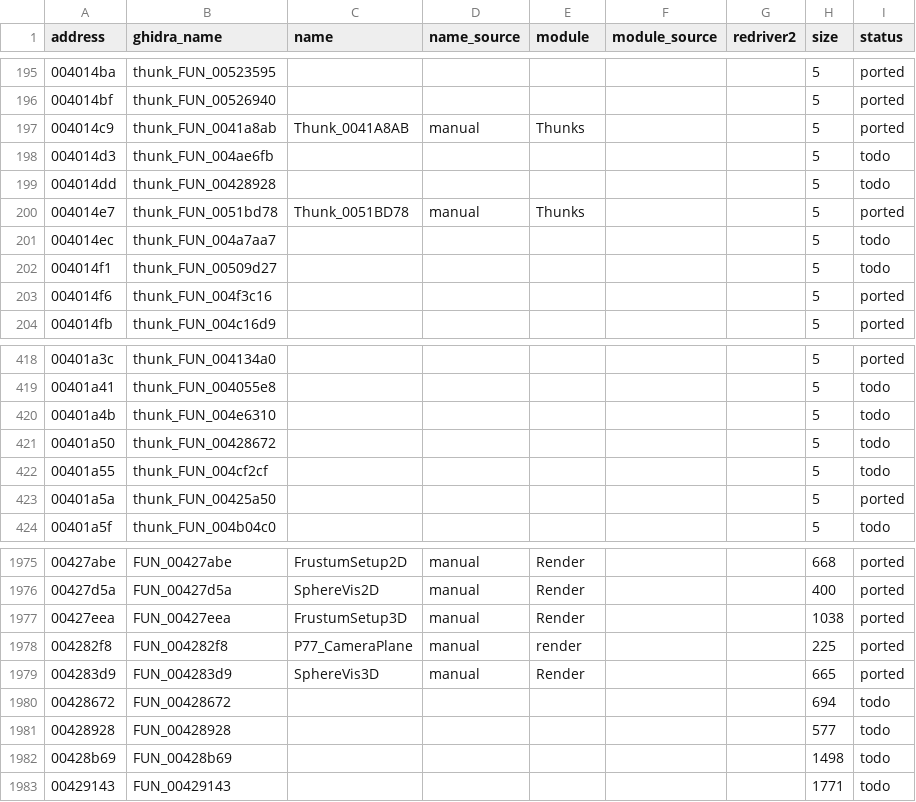
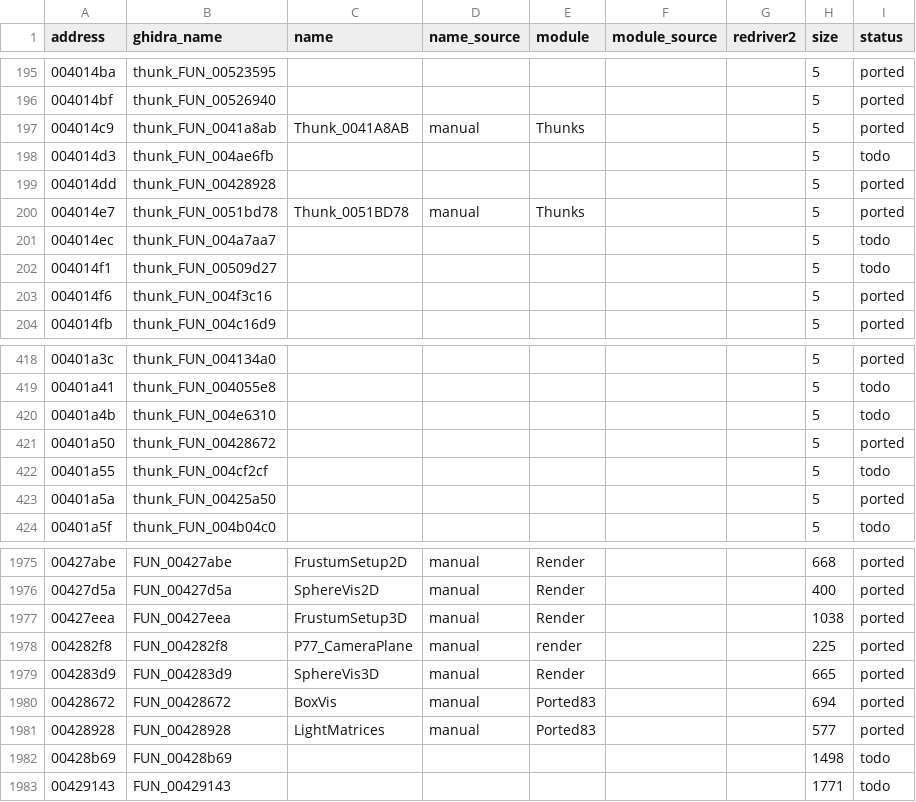
Before and after one commit to r331/driver, a CSV file: docs/functions.csv, drawn as a sheet; only a part is shown, gaps mark what is left out.

Commit message:
v1.28: BoxVis 00428672, LightMatrices 00428928 (ported83)

```diff
--- a/docs/functions.csv
+++ b/docs/functions.csv
@@ -198,3 +198,3 @@ address,ghidra_name,name,name_source,module,module_source,redriver2,size,status
 004014d3,thunk_FUN_004ae6fb,,,,,,5,todo
-004014dd,thunk_FUN_00428928,,,,,,5,todo
+004014dd,thunk_FUN_00428928,,,,,,5,ported
 004014e7,thunk_FUN_0051bd78,Thunk_0051BD78,manual,Thunks,,,5,ported
@@ -420,3 +420,3 @@ address,ghidra_name,name,name_source,module,module_source,redriver2,size,status
 00401a4b,thunk_FUN_004e6310,,,,,,5,todo
-00401a50,thunk_FUN_00428672,,,,,,5,todo
+00401a50,thunk_FUN_00428672,,,,,,5,ported
 00401a55,thunk_FUN_004cf2cf,,,,,,5,todo
@@ -1979,4 +1979,4 @@ address,ghidra_name,name,name_source,module,module_source,redriver2,size,status
 004283d9,FUN_004283d9,SphereVis3D,manual,Render,,,665,ported
-00428672,FUN_00428672,,,,,,694,todo
-00428928,FUN_00428928,,,,,,577,todo
+00428672,FUN_00428672,BoxVis,manual,Ported83,,,694,ported
+00428928,FUN_00428928,LightMatrices,manual,Ported83,,,577,ported
 00428b69,FUN_00428b69,,,,,,1498,todo
```
Also changed, not shown: 7 other files.
